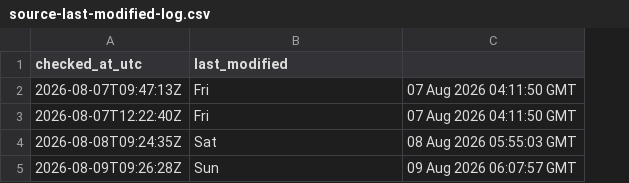
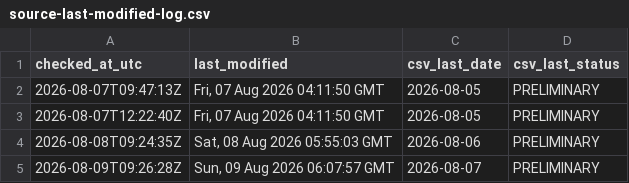
Before and after one commit to ArmandDelessert/ClimateChange, a CSV file: climate-spiral/data/source-last-modified-log.csv, drawn as a sheet; removed rows and columns are numbered as before the commit, all else as after; the diff names each change by its address in the sheet, - before the commit and + after, or states it on an @@ line.

Commit message:
Corriger le journal Last-Modified et ajouter le pas mensuel
- Le champ last_modified (format HTTP, ex. "Fri, 07 Aug 2026 ...")
  contient une virgule non protégée : le CSV avait une colonne de
  trop. Corrigé dans le workflow (valeur entre guillemets) et dans
  l'historique déjà commité, reconstitué depuis les commits
  automatiques précédents (meta.lastDate/lastFinalDate à chaque run).
- Ajoute csv_last_date et csv_last_status à ce journal, dérivés du
  JSON déjà régénéré par build_data.py dans le même job.
- Nouvelle méthode stepMonth(±1) (pas civil, quantième conservé et
  écrêté si besoin).
- Raccourcis clavier repensés : flèche seule = jour, Maj = mois,
  Ctrl/Cmd = année. Origine/Fin restent seuls responsables des
  extrémités de la série.

```diff
--- a/climate-spiral/data/source-last-modified-log.csv
+++ b/climate-spiral/data/source-last-modified-log.csv
-column C, rows 2-5: 07 Aug 2026 04:11:50 GMT | 07 Aug 2026 04:11:50 GMT | 08 Aug 2026 05:55:03 GMT | 09 Aug 2026 06:07:57 GMT
+column C (csv_last_date), rows 2-5: 2026-08-05 | 2026-08-05 | 2026-08-06 | 2026-08-07
+column D (csv_last_status), rows 2-5: all PRELIMINARY
-B2:B3 (last_modified): Fri
+B2:B3 (last_modified): Fri, 07 Aug 2026 04:11:50 GMT
-B4 (last_modified): Sat
+B4 (last_modified): Sat, 08 Aug 2026 05:55:03 GMT
-B5 (last_modified): Sun
+B5 (last_modified): Sun, 09 Aug 2026 06:07:57 GMT
```
Also changed, not shown: 4 other files.
